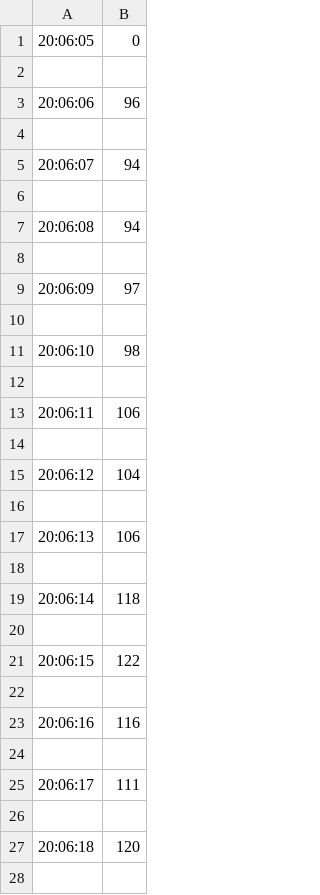
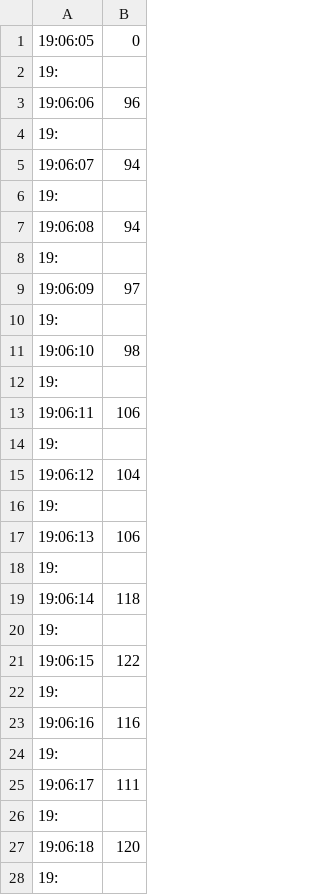
Before and after one commit to Cyclocyclone/OpticniHRM, a CSV file: PythonKoda/Serial2csv/HRMroka.csv, drawn as a sheet; only a part is shown; the diff covers the shown part only.

```diff
--- a/PythonKoda/Serial2csv/HRMroka.csv
+++ b/PythonKoda/Serial2csv/HRMroka.csv
@@ -1,28 +1,28 @@
-20:06:05,0
-
-20:06:06,96
-
-20:06:07,94
-
-20:06:08,94
-
-20:06:09,97
-
-20:06:10,98
-
-20:06:11,106
-
-20:06:12,104
-
-20:06:13,106
-
-20:06:14,118
-
-20:06:15,122
-
-20:06:16,116
-
-20:06:17,111
-
-20:06:18,120
-
+19:06:05,0
+19:
+19:06:06,96
+19:
+19:06:07,94
+19:
+19:06:08,94
+19:
+19:06:09,97
+19:
+19:06:10,98
+19:
+19:06:11,106
+19:
+19:06:12,104
+19:
+19:06:13,106
+19:
+19:06:14,118
+19:
+19:06:15,122
+19:
+19:06:16,116
+19:
+19:06:17,111
+19:
+19:06:18,120
+19:
```
Also changed, not shown: 43 edited cells elsewhere in this file, PythonKoda/Serial2csv/HRMZap.csv, PythonKoda/Serial2csv/HRMZapestje.csv, 22 other files.
